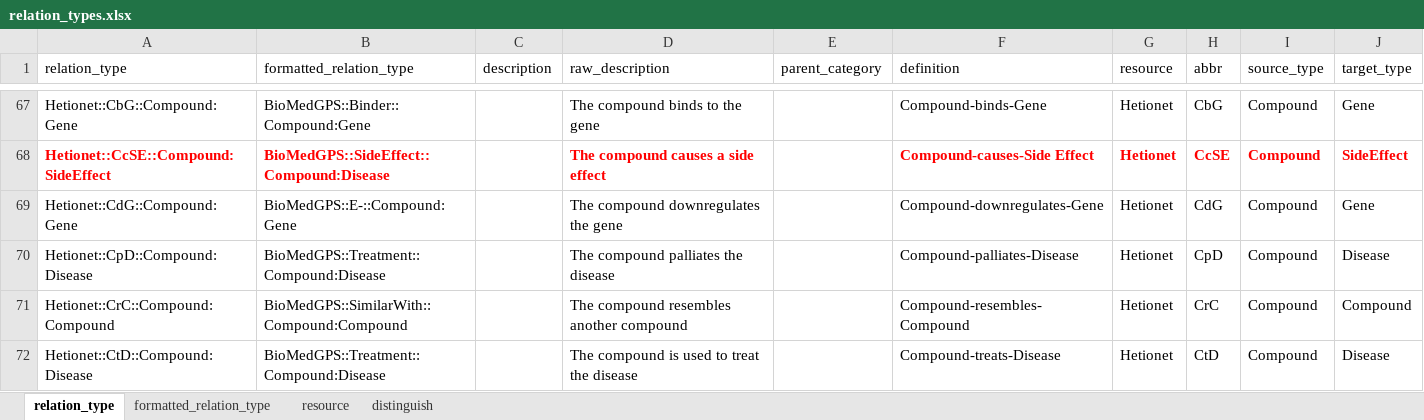
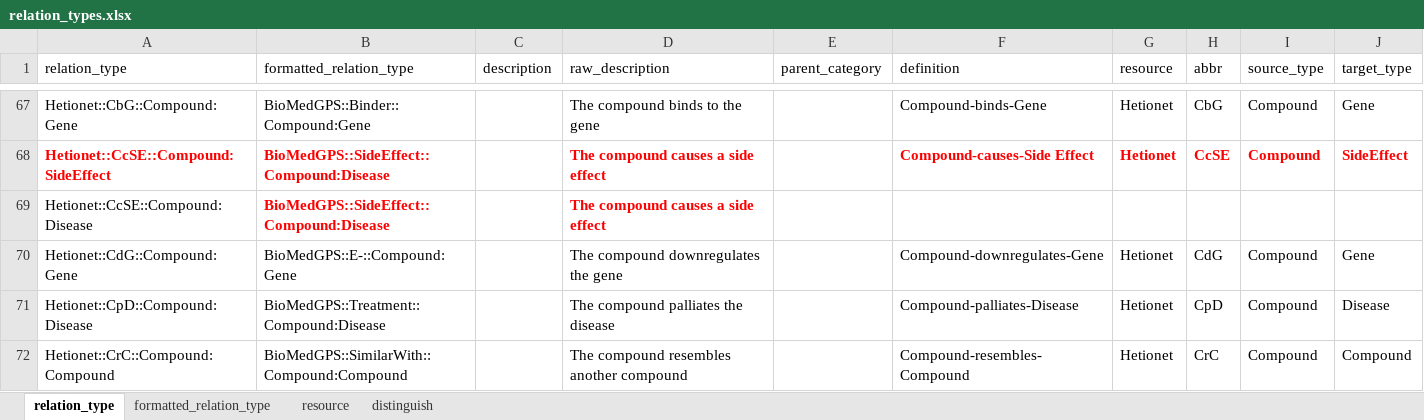
Before and after one commit to open-prophetdb/biomedgps-data, an Excel workbook: embeddings/relation_types.xlsx, sheet relation_type, drawn as a sheet; only a part is shown, gaps mark what is left out; the shorter side is filled out with more unchanged rows; values as stored, in another font and other column widths than the file's, no borders; the diff names each change by its address in the sheet, - before the commit and + after, or states it on an @@ line.

```diff
--- a/embeddings/relation_types.xlsx (sheet relation_type)
+++ b/embeddings/relation_types.xlsx (sheet relation_type)
+row 69: Hetionet::CcSE::Compound:Disease | BioMedGPS::SideEffect::Compound:Disease |  | The compound causes a side effect
```
Also changed, not shown: 4 other files.
